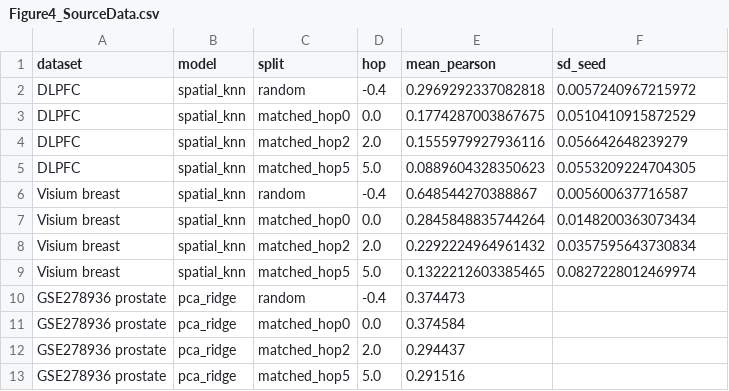
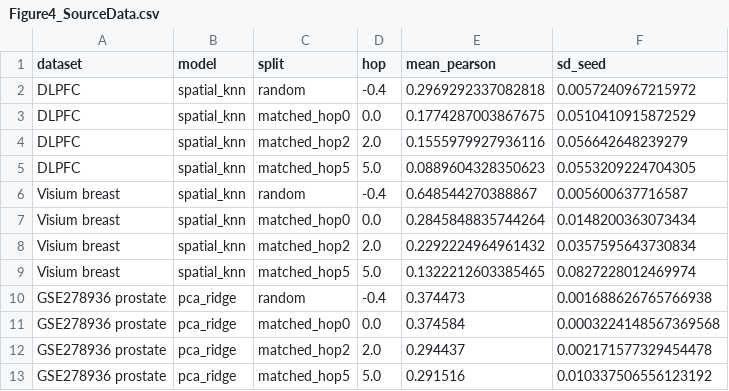
Before and after one commit to seefreewind/spatialleak, a CSV file: submission/nature_communications/source_data/Figure4_SourceData.csv, drawn as a sheet.

```diff
--- a/submission/nature_communications/source_data/Figure4_SourceData.csv
+++ b/submission/nature_communications/source_data/Figure4_SourceData.csv
@@ -9,5 +9,5 @@ Visium breast,spatial_knn,matched_hop2,2.0,0.2292224964961432,0.0357595643730834
 Visium breast,spatial_knn,matched_hop5,5.0,0.1322212603385465,0.0827228012469974
-GSE278936 prostate,pca_ridge,random,-0.4,0.374473,
-GSE278936 prostate,pca_ridge,matched_hop0,0.0,0.374584,
-GSE278936 prostate,pca_ridge,matched_hop2,2.0,0.294437,
-GSE278936 prostate,pca_ridge,matched_hop5,5.0,0.291516,
+GSE278936 prostate,pca_ridge,random,-0.4,0.374473,0.001688626765766938
+GSE278936 prostate,pca_ridge,matched_hop0,0.0,0.374584,0.0003224148567369568
+GSE278936 prostate,pca_ridge,matched_hop2,2.0,0.294437,0.002171577329454478
+GSE278936 prostate,pca_ridge,matched_hop5,5.0,0.291516,0.010337506556123192
```
Also changed, not shown: docs/reports/REFERENCE_FORENSIC_AUDIT.csv, submission/nature_communications/source_data/Figure2_SourceData.csv, 23 other files.
